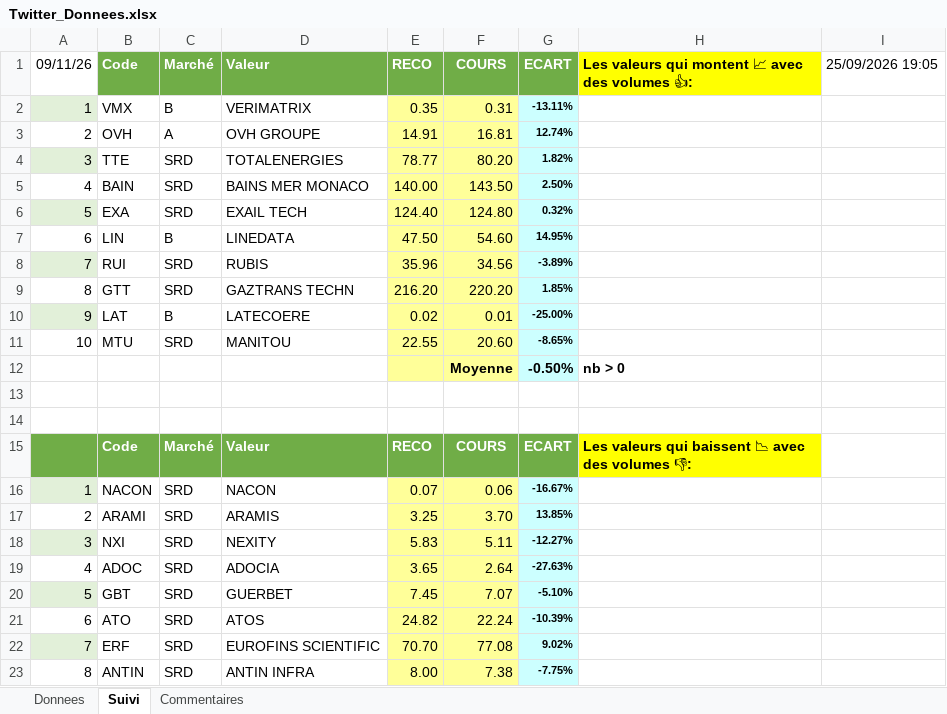
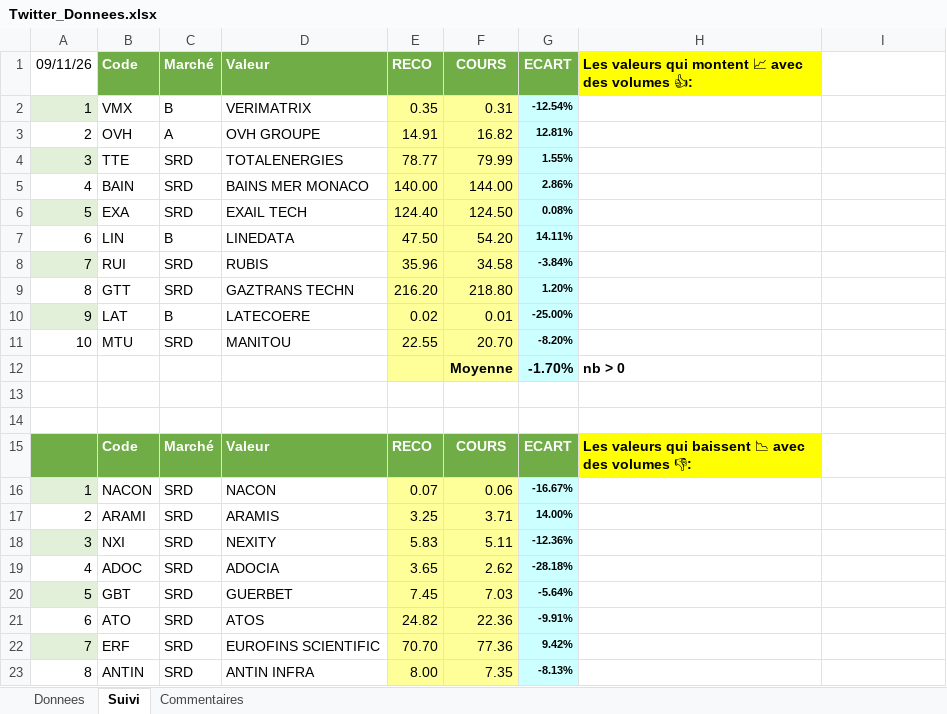
Before and after one commit to Charly33436/Swing_Trading, an Excel workbook: Twitter_Donnees.xlsx, sheet Suivi, drawn as a sheet; only a part is shown; values as stored, in another font and other column widths than the file's, no borders; conditional formats not drawn; the diff covers the shown part only; the diff names each change by its address in the sheet, - before the commit and + after, or states it on an @@ line.

```diff
--- a/Twitter_Donnees.xlsx (sheet Suivi)
+++ b/Twitter_Donnees.xlsx (sheet Suivi)
-I1: 25/09/2026 19:05
+I1: (empty)
-G2: -13.11%
+G2: -12.54%
-F3: 16.81
+F3: 16.82
-G3: 12.74%
+G3: 12.81%
-F4: 80.20
+F4: 79.99
-G4: 1.82%
+G4: 1.55%
-F5: 143.50
+F5: 144.00
-G5: 2.50%
+G5: 2.86%
-F6: 124.80
+F6: 124.50
-G6: 0.32%
+G6: 0.08%
-F7: 54.60
+F7: 54.20
-G7: 14.95%
+G7: 14.11%
-F8: 34.56
+F8: 34.58
-G8: -3.89%
+G8: -3.84%
-F9: 220.20
+F9: 218.80
-G9: 1.85%
+G9: 1.20%
-F11: 20.60
+F11: 20.70
-G11: -8.65%
+G11: -8.20%
-G12: -0.50%
+G12: -1.70%
-F17: 3.70
+F17: 3.71
-G17: 13.85%
+G17: 14.00%
-G18: -12.27%
+G18: -12.36%
-F19: 2.64
+F19: 2.62
-G19: -27.63%
+G19: -28.18%
-F20: 7.07
+F20: 7.03
-G20: -5.10%
+G20: -5.64%
-F21: 22.24
+F21: 22.36
-G21: -10.39%
+G21: -9.91%
-F22: 77.08
+F22: 77.36
-G22: 9.02%
+G22: 9.42%
-F23: 7.38
+F23: 7.35
-G23: -7.75%
+G23: -8.13%
```
Also changed, not shown: 28 edited cells elsewhere in this sheet, sheet Donnees.
